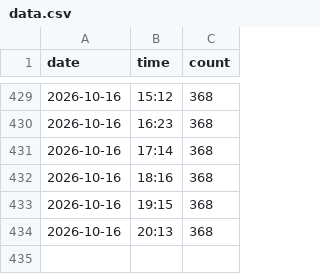
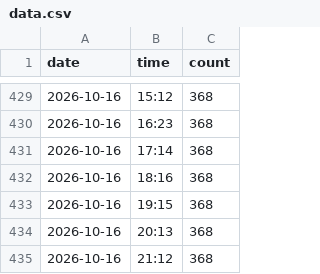
Before and after one commit to Rouge-Kikahito0922/data-store, a CSV file: data.csv, drawn as a sheet; only a part is shown, gaps mark what is left out.

```diff
--- a/data.csv
+++ b/data.csv
@@ -434 +434,2 @@ date,time,count
 2026-10-16,20:13,368
+2026-10-16,21:12,368
```
